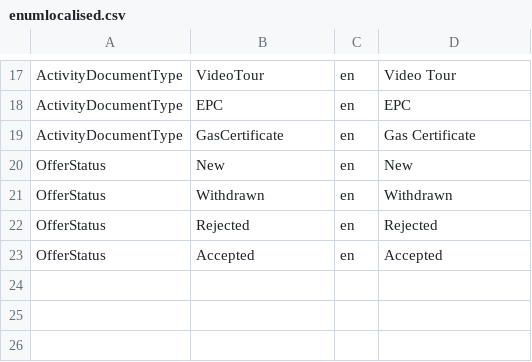
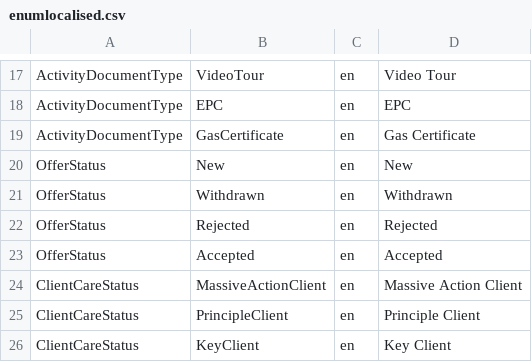
Before and after one commit to rmaziarka/MediatR.Examples, a CSV file: src/KnightFrank.Antares.Database/Scripts/Data/Configuration/enumlocalised.csv, drawn as a sheet; only a part is shown, gaps mark what is left out; the diff names each change by its address in the sheet, - before the commit and + after, or states it on an @@ line.

```diff
--- a/src/KnightFrank.Antares.Database/Scripts/Data/Configuration/enumlocalised.csv
+++ b/src/KnightFrank.Antares.Database/Scripts/Data/Configuration/enumlocalised.csv
+row 24: ClientCareStatus | MassiveActionClient | en | Massive Action Client
+row 25: ClientCareStatus | PrincipleClient | en | Principle Client
+row 26: ClientCareStatus | KeyClient | en | Key Client
```
Also changed, not shown: src/KnightFrank.Antares.Database/Scripts/Data/Configuration/enumtypeitem.csv, 15 other files.
